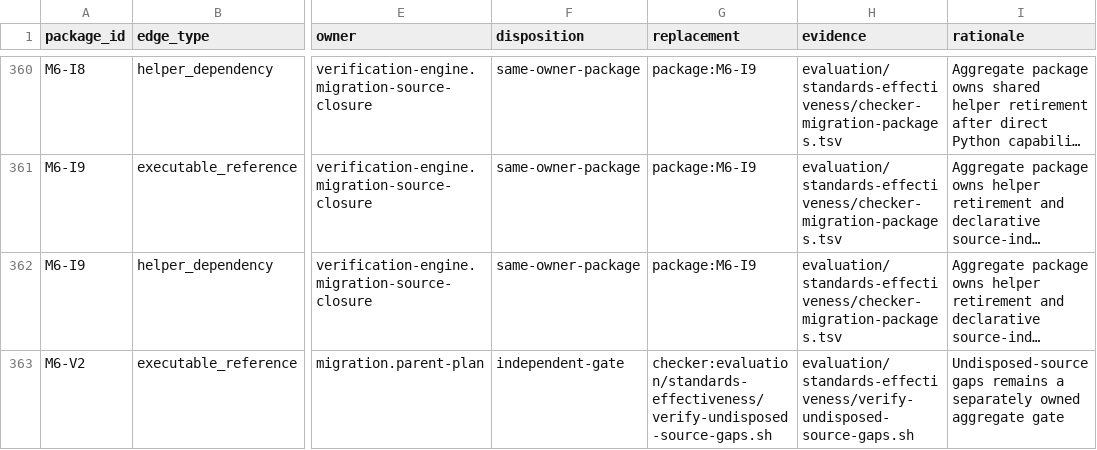
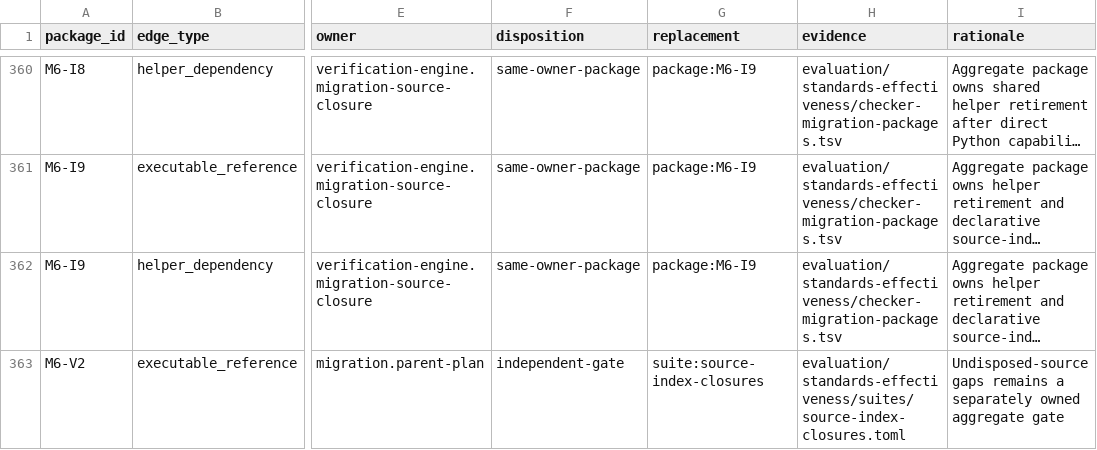
Before and after one commit to MrScripty/Coding-Standards, a TSV file: evaluation/standards-effectiveness/executable-edge-dispositions.tsv, drawn as a sheet; only a part is shown, gaps mark what is left out; long unchanged cells end in …; the diff covers the shown part only; the diff names each change by its address in the sheet, - before the commit and + after, or states it on an @@ line.

```diff
--- a/evaluation/standards-effectiveness/executable-edge-dispositions.tsv
+++ b/evaluation/standards-effectiveness/executable-edge-dispositions.tsv
-G363 (replacement): checker:evaluation/standards-effectiveness/verify-undisposed-source-gaps.sh
+G363 (replacement): suite:source-index-closures
-H363 (evidence): evaluation/standards-effectiveness/verify-undisposed-source-gaps.sh
+H363 (evidence): evaluation/standards-effectiveness/suites/source-index-closures.toml
```
Also changed, not shown: 14 edited cells elsewhere in this file, evaluation/standards-effectiveness/checker-migration-packages.tsv, evaluation/standards-effectiveness/generated/checker-dependency-components.tsv, 21 other files.
